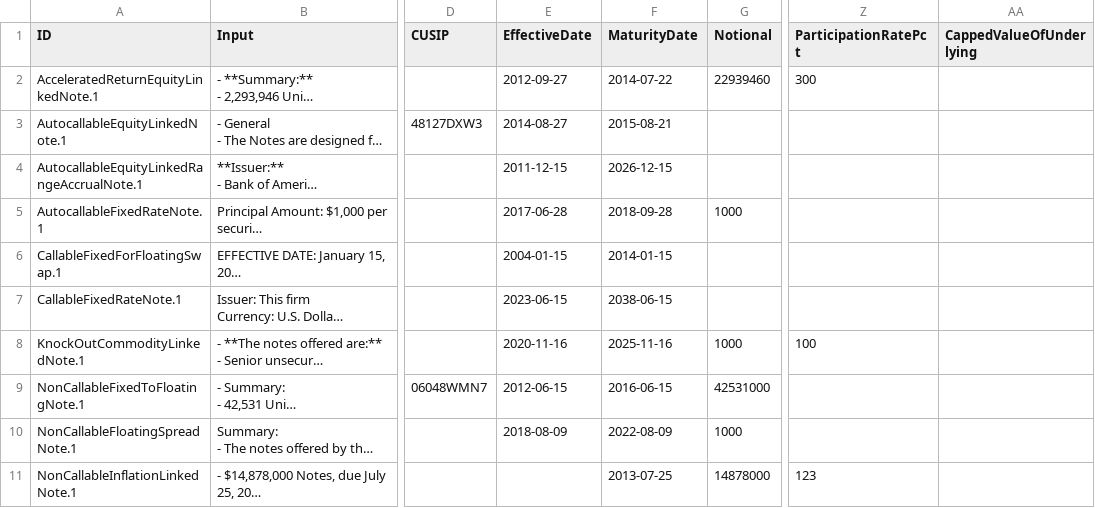
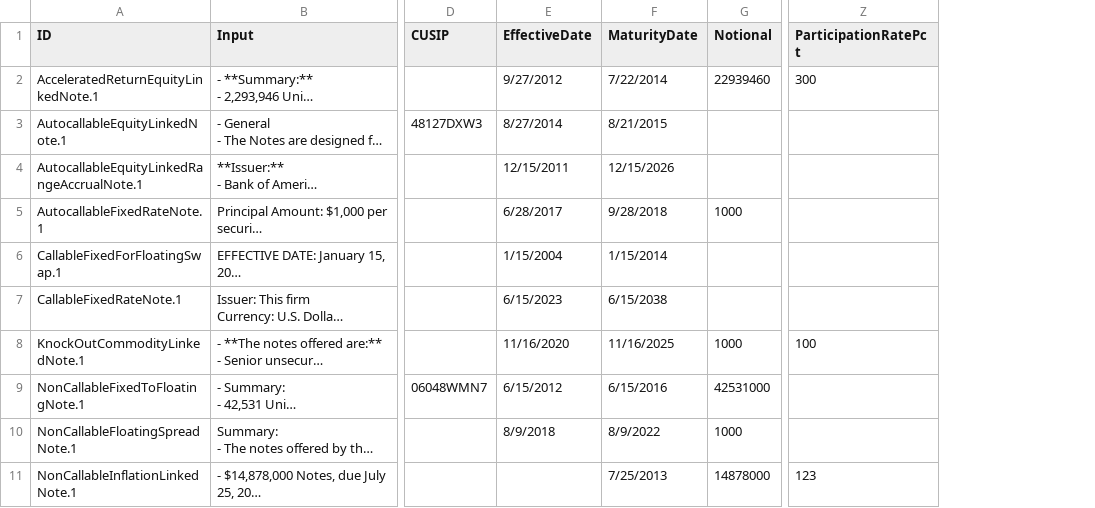
Before and after one commit to compatibl/hackathon-quantminds-2023, a CSV file: data/TermSheets-Hackathon.csv, drawn as a sheet; only a part is shown, gaps mark what is left out; long unchanged cells end in …; the diff names each change by its address in the sheet, - before the commit and + after, or states it on an @@ line.

Commit message:
Removed CappedValueOfUnderlying from scoring and samples.

```diff
--- a/data/TermSheets-Hackathon.csv
+++ b/data/TermSheets-Hackathon.csv
-column AA (CappedValueOfUnderlying), empty
-E2 (EffectiveDate): 2012-09-27
+E2 (EffectiveDate): 9/27/2012
-F2 (MaturityDate): 2014-07-22
+F2 (MaturityDate): 7/22/2014
-E3 (EffectiveDate): 2014-08-27
+E3 (EffectiveDate): 8/27/2014
-F3 (MaturityDate): 2015-08-21
+F3 (MaturityDate): 8/21/2015
-E4 (EffectiveDate): 2011-12-15
+E4 (EffectiveDate): 12/15/2011
-F4 (MaturityDate): 2026-12-15
+F4 (MaturityDate): 12/15/2026
-E5 (EffectiveDate): 2017-06-28
+E5 (EffectiveDate): 6/28/2017
-F5 (MaturityDate): 2018-09-28
+F5 (MaturityDate): 9/28/2018
-E6 (EffectiveDate): 2004-01-15
+E6 (EffectiveDate): 1/15/2004
-F6 (MaturityDate): 2014-01-15
+F6 (MaturityDate): 1/15/2014
-E7 (EffectiveDate): 2023-06-15
+E7 (EffectiveDate): 6/15/2023
-F7 (MaturityDate): 2038-06-15
+F7 (MaturityDate): 6/15/2038
-E8 (EffectiveDate): 2020-11-16
+E8 (EffectiveDate): 11/16/2020
-F8 (MaturityDate): 2025-11-16
+F8 (MaturityDate): 11/16/2025
-E9 (EffectiveDate): 2012-06-15
+E9 (EffectiveDate): 6/15/2012
-F9 (MaturityDate): 2016-06-15
+F9 (MaturityDate): 6/15/2016
-E10 (EffectiveDate): 2018-08-09
+E10 (EffectiveDate): 8/9/2018
-F10 (MaturityDate): 2022-08-09
+F10 (MaturityDate): 8/9/2022
-F11 (MaturityDate): 2013-07-25
+F11 (MaturityDate): 7/25/2013
```
Also changed, not shown: data/TermSheets-Custom.csv, 1 other file.
